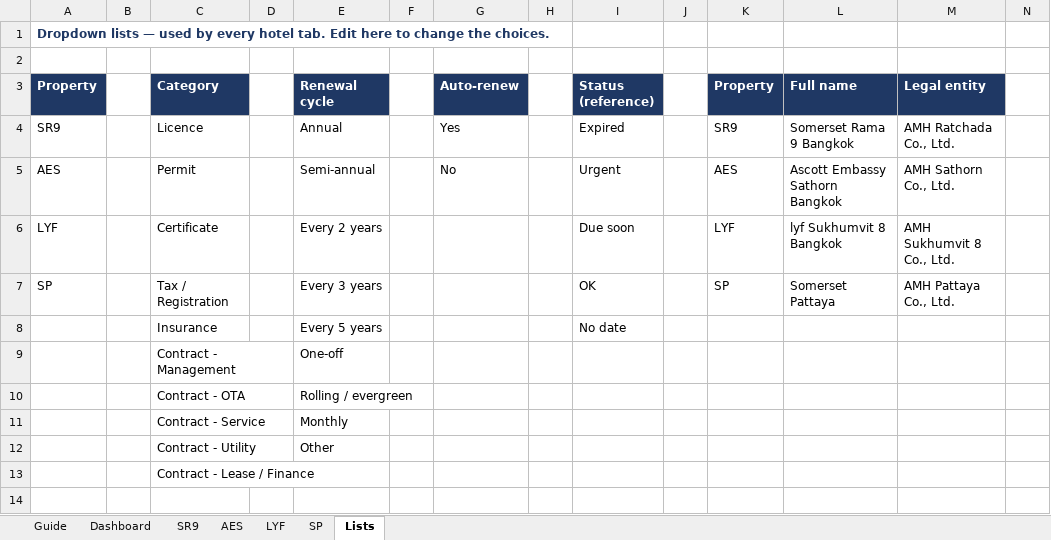
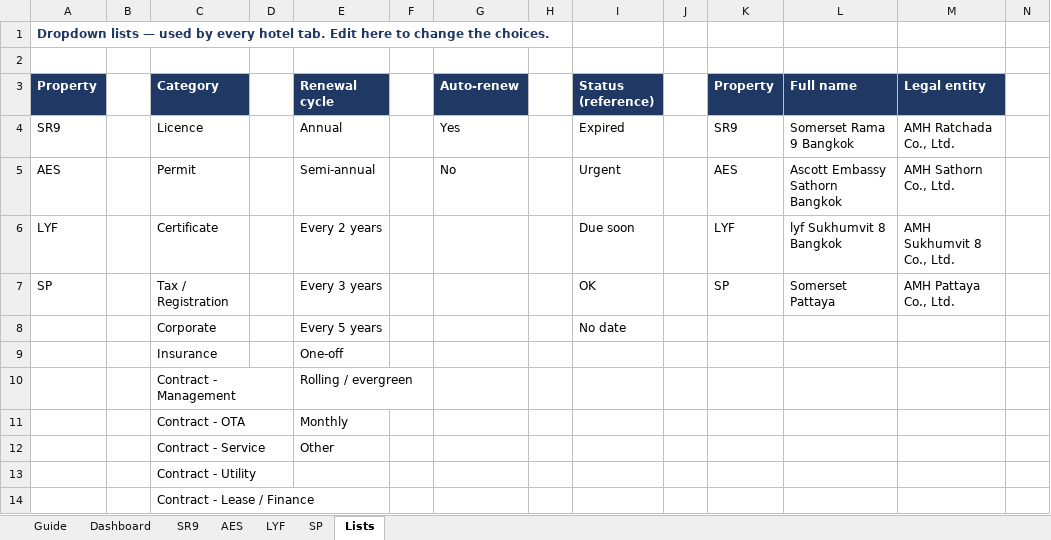
Before and after one commit to Chavin2543/mae-workspace, an Excel workbook: output/License_Contract_Tracker_4properties.xlsx, sheet Lists, drawn as a sheet; only a part is shown; values as stored, in another font and other column widths than the file's, no borders; addresses are those after the commit; rows hold the shown columns only; the diff names each change by its address in the sheet, - before the commit and + after, or states it on an @@ line.

```diff
--- a/output/License_Contract_Tracker_4properties.xlsx (sheet Lists)
+++ b/output/License_Contract_Tracker_4properties.xlsx (sheet Lists)
+row 8:  |  | Corporate |  | Every 5 years |  |  |  | No date
-E9 (Renewal cycle): Every 5 years
+E9 (Renewal cycle): One-off
-I9 (Status (reference)): No date
+I9 (Status (reference)): (empty)
-E10 (Renewal cycle): One-off
+E10 (Renewal cycle): Rolling / evergreen
-E11 (Renewal cycle): Rolling / evergreen
+E11 (Renewal cycle): Monthly
-E12 (Renewal cycle): Monthly
+E12 (Renewal cycle): Other
-E13 (Renewal cycle): Other
+E13 (Renewal cycle): (empty)
```
Also changed, not shown: sheet Dashboard, sheet LYF, sheet SP, sheet SR9, sheet AES, 2 other files.
